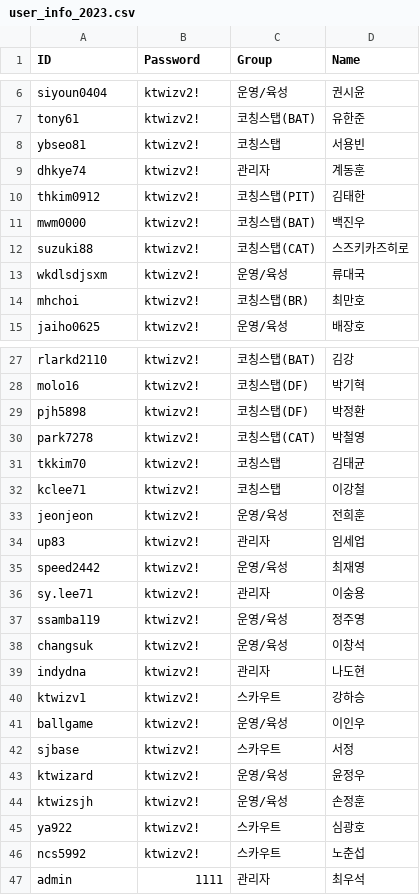
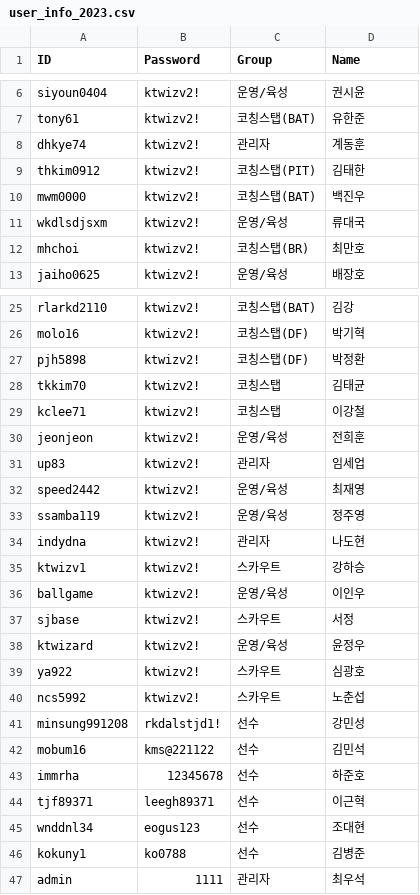
Before and after one commit to WS-Patrick/batter-viewer, a CSV file: user_info_2023.csv, drawn as a sheet; only a part is shown, gaps mark what is left out.

Commit message:
Update user_info_2023.csv

```diff
--- a/user_info_2023.csv
+++ b/user_info_2023.csv
@@ -7,3 +7,2 @@ siyoun0404,ktwizv2!,운영/육성,권시윤
 tony61,ktwizv2!,코칭스탭(BAT),유한준
-ybseo81,ktwizv2!,코칭스탭,서용빈
 dhkye74,ktwizv2!,관리자,계동훈
@@ -11,3 +10,2 @@ thkim0912,ktwizv2!,코칭스탭(PIT),김태한
 mwm0000,ktwizv2!,코칭스탭(BAT),백진우
-suzuki88,ktwizv2!,코칭스탭(CAT),스즈키카즈히로
 wkdlsdjsxm,ktwizv2!,운영/육성,류대국
@@ -29,3 +27,2 @@ molo16,ktwizv2!,코칭스탭(DF),박기혁
 pjh5898,ktwizv2!,코칭스탭(DF),박정환
-park7278,ktwizv2!,코칭스탭(CAT),박철영
 tkkim70,ktwizv2!,코칭스탭,김태균
@@ -35,5 +32,3 @@ up83,ktwizv2!,관리자,임세업
 speed2442,ktwizv2!,운영/육성,최재영
-sy.lee71,ktwizv2!,관리자,이숭용
 ssamba119,ktwizv2!,운영/육성,정주영
-changsuk,ktwizv2!,운영/육성,이창석
 indydna,ktwizv2!,관리자,나도현
@@ -43,5 +38,10 @@ sjbase,ktwizv2!,스카우트,서정
 ktwizard,ktwizv2!,운영/육성,윤정우
-ktwizsjh,ktwizv2!,운영/육성,손정훈
 ya922,ktwizv2!,스카우트,심광호
 ncs5992,ktwizv2!,스카우트,노춘섭
+minsung991208,rkdalstjd1!,선수,강민성
+mobum16,kms@221122,선수,김민석
+immrha,12345678,선수,하준호
+tjf89371,leegh89371,선수,이근혁
+wnddnl34,eogus123,선수,조대현
+kokuny1,ko0788,선수,김병준
 admin,1111,관리자,최우석
```
